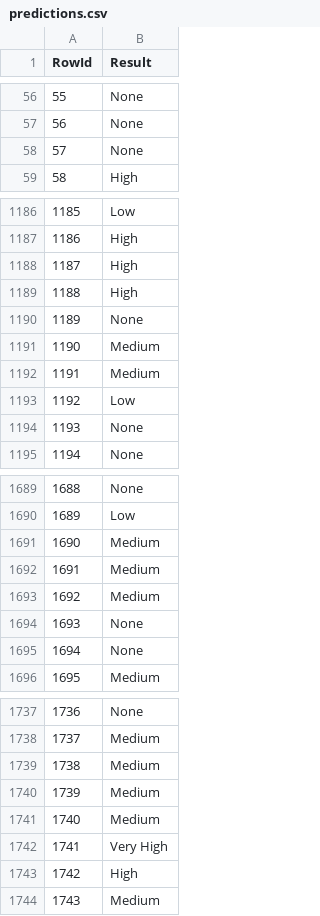
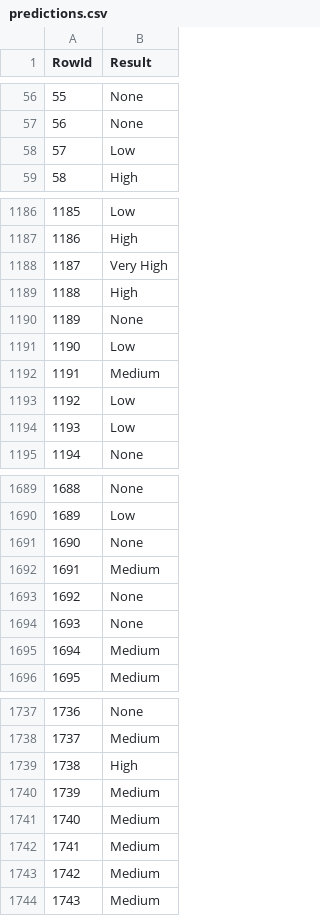
Before and after one commit to simaobarroso/tp-daa, a CSV file: competicao/predictions.csv, drawn as a sheet; only a part is shown, gaps mark what is left out; the diff covers the shown part only.

Commit message:
0.85502. Left join no dataset de teste. Já não existiu o erro de acrescentar tudo a None

```diff
--- a/competicao/predictions.csv
+++ b/competicao/predictions.csv
@@ -57,3 +57,3 @@ RowId,Result
 56,None
-57,None
+57,Low
 58,High
@@ -1187,9 +1187,9 @@ RowId,Result
 1186,High
-1187,High
+1187,Very High
 1188,High
 1189,None
-1190,Medium
+1190,Low
 1191,Medium
 1192,Low
-1193,None
+1193,Low
 1194,None
@@ -1690,7 +1690,7 @@ RowId,Result
 1689,Low
-1690,Medium
+1690,None
 1691,Medium
-1692,Medium
+1692,None
 1693,None
-1694,None
+1694,Medium
 1695,Medium
@@ -1738,7 +1738,7 @@ RowId,Result
 1737,Medium
-1738,Medium
+1738,High
 1739,Medium
 1740,Medium
-1741,Very High
-1742,High
+1741,Medium
+1742,Medium
 1743,Medium
```
Also changed, not shown: 77 edited cells elsewhere in this file, 1 other file.
